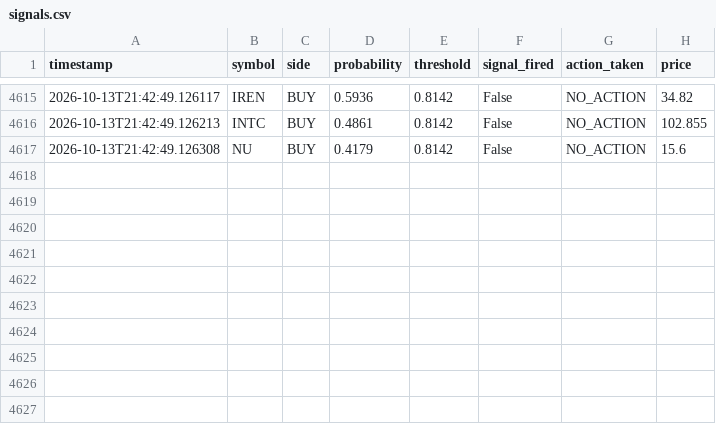
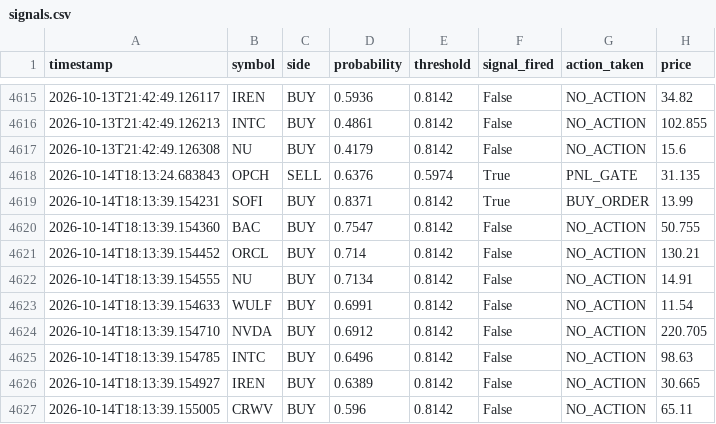
Before and after one commit to jp3tty/ml-trading-bot, a CSV file: paper_trade_log/signals.csv, drawn as a sheet; only a part is shown, gaps mark what is left out; the diff names each change by its address in the sheet, - before the commit and + after, or states it on an @@ line.

```diff
--- a/paper_trade_log/signals.csv
+++ b/paper_trade_log/signals.csv
+row 4618: 2026-10-14T18:13:24.683843 | OPCH | SELL | 0.6376 | 0.5974 | True | PNL_GATE | 31.135
+row 4619: 2026-10-14T18:13:39.154231 | SOFI | BUY | 0.8371 | 0.8142 | True | BUY_ORDER | 13.99
+row 4620: 2026-10-14T18:13:39.154360 | BAC | BUY | 0.7547 | 0.8142 | False | NO_ACTION | 50.755
+row 4621: 2026-10-14T18:13:39.154452 | ORCL | BUY | 0.714 | 0.8142 | False | NO_ACTION | 130.21
+row 4622: 2026-10-14T18:13:39.154555 | NU | BUY | 0.7134 | 0.8142 | False | NO_ACTION | 14.91
+row 4623: 2026-10-14T18:13:39.154633 | WULF | BUY | 0.6991 | 0.8142 | False | NO_ACTION | 11.54
+row 4624: 2026-10-14T18:13:39.154710 | NVDA | BUY | 0.6912 | 0.8142 | False | NO_ACTION | 220.705
+row 4625: 2026-10-14T18:13:39.154785 | INTC | BUY | 0.6496 | 0.8142 | False | NO_ACTION | 98.63
+row 4626: 2026-10-14T18:13:39.154927 | IREN | BUY | 0.6389 | 0.8142 | False | NO_ACTION | 30.665
+row 4627: 2026-10-14T18:13:39.155005 | CRWV | BUY | 0.596 | 0.8142 | False | NO_ACTION | 65.11
```
Also changed, not shown: paper_trade_log/orders.csv.
